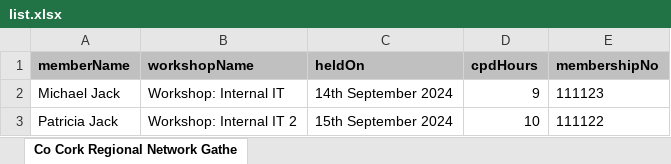
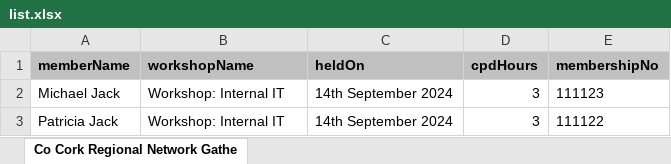
Before and after one commit to douglasdeodato/pdfcerts, an Excel workbook: list.xlsx, sheet Co Cork Regional Network Gathe, drawn as a sheet; values as stored, in another font and other column widths than the file's, no borders; the diff names each change by its address in the sheet, - before the commit and + after, or states it on an @@ line.

Commit message:
json file name

```diff
--- a/list.xlsx (sheet Co Cork Regional Network Gathe)
+++ b/list.xlsx (sheet Co Cork Regional Network Gathe)
-D2 (cpdHours): 9
+D2 (cpdHours): 3
-B3 (workshopName): Workshop: Internal IT 2
+B3 (workshopName): Workshop: Internal IT
-C3 (heldOn): 15th September 2024
+C3 (heldOn): 14th September 2024
-D3 (cpdHours): 10
+D3 (cpdHours): 3
```
Also changed, not shown: 1 other file.
